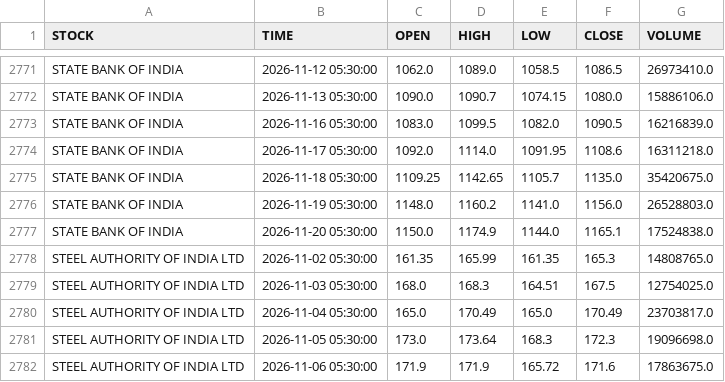
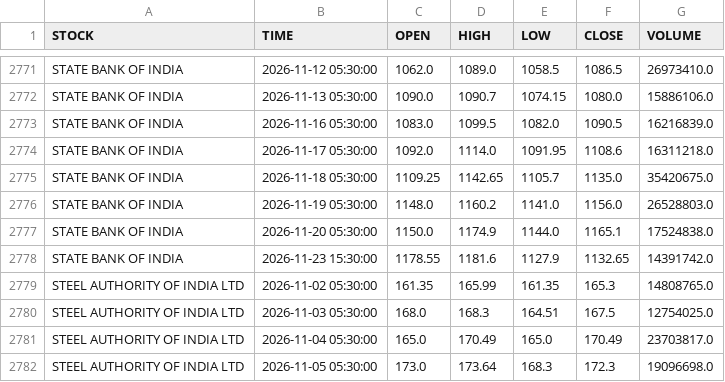
Before and after one commit to shyammishra001/suggestion, a CSV file: data/history/daily/2026-11.csv, drawn as a sheet; only a part is shown, gaps mark what is left out; the shorter side is filled out with more unchanged rows; the diff names each change by its address in the sheet, - before the commit and + after, or states it on an @@ line.

Commit message:
Master update history/daily/2026-11.csv 2026-11-23 15:20:02 - Mahine me 1 baar

```diff
--- a/data/history/daily/2026-11.csv
+++ b/data/history/daily/2026-11.csv
+row 2778: STATE BANK OF INDIA | 2026-11-23 15:30:00 | 1178.55 | 1181.6 | 1127.9 | 1132.65 | 14391742.0
```
